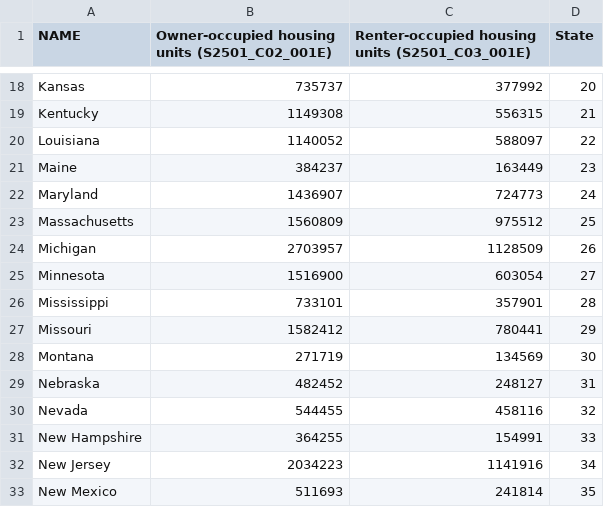
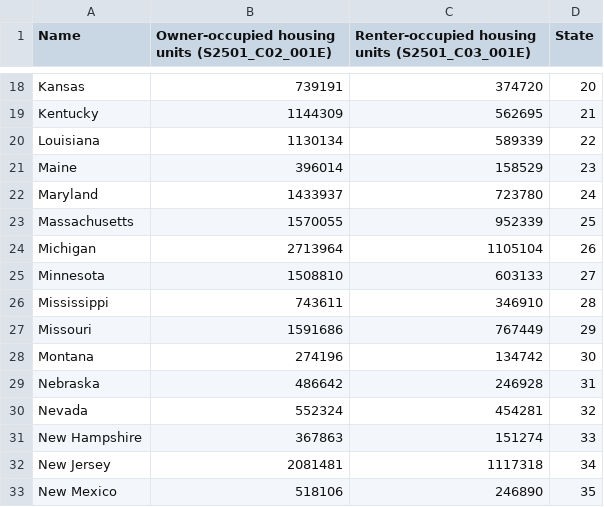
Before and after one commit to b-frechette/CS479-Assignment2, a CSV file: Data.csv, drawn as a sheet; only a part is shown, gaps mark what is left out; the diff covers the shown part only; the diff names each change by its address in the sheet, - before the commit and + after, or states it on an @@ line.

```diff
--- a/Data.csv
+++ b/Data.csv
-A1: NAME
+A1: Name
-B18: 735737
+B18: 739191
-C18: 377992
+C18: 374720
-B19: 1149308
+B19: 1144309
-C19: 556315
+C19: 562695
-B20: 1140052
+B20: 1130134
-C20: 588097
+C20: 589339
-B21: 384237
+B21: 396014
-C21: 163449
+C21: 158529
-B22: 1436907
+B22: 1433937
-C22: 724773
+C22: 723780
-B23: 1560809
+B23: 1570055
-C23: 975512
+C23: 952339
-B24: 2703957
+B24: 2713964
-C24: 1128509
+C24: 1105104
-B25: 1516900
+B25: 1508810
-C25: 603054
+C25: 603133
-B26: 733101
+B26: 743611
-C26: 357901
+C26: 346910
-B27: 1582412
+B27: 1591686
-C27: 780441
+C27: 767449
-B28: 271719
+B28: 274196
-C28: 134569
+C28: 134742
-B29: 482452
+B29: 486642
-C29: 248127
+C29: 246928
-B30: 544455
+B30: 552324
-C30: 458116
+C30: 454281
-B31: 364255
+B31: 367863
-C31: 154991
+C31: 151274
-B32: 2034223
+B32: 2081481
-C32: 1141916
+C32: 1117318
-B33: 511693
+B33: 518106
-C33: 241814
+C33: 246890
```
Also changed, not shown: 72 edited cells elsewhere in this file.
